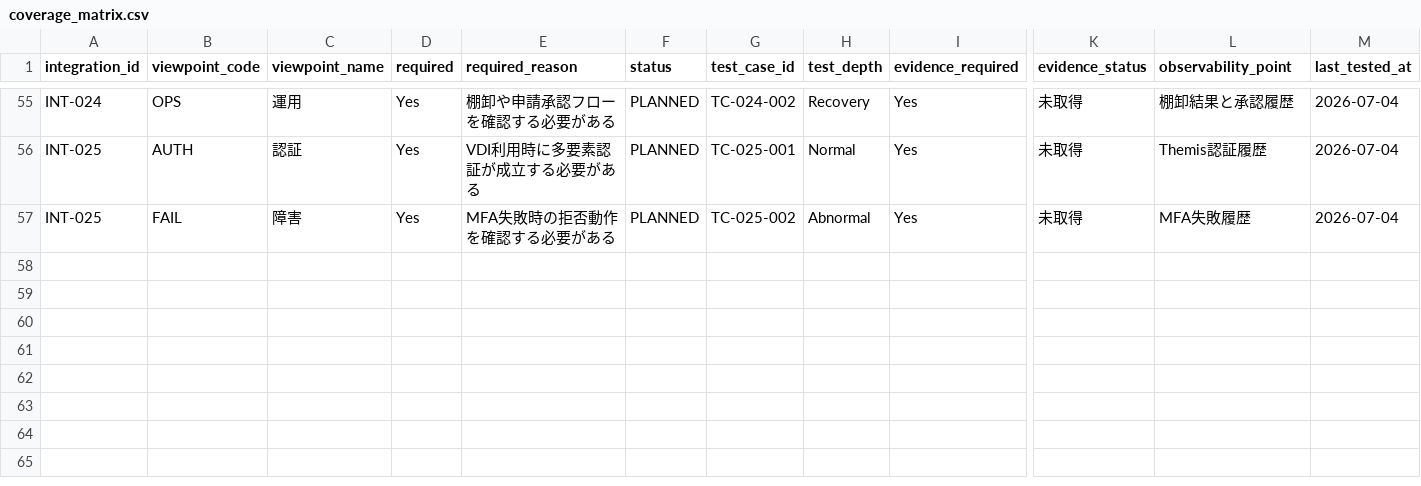
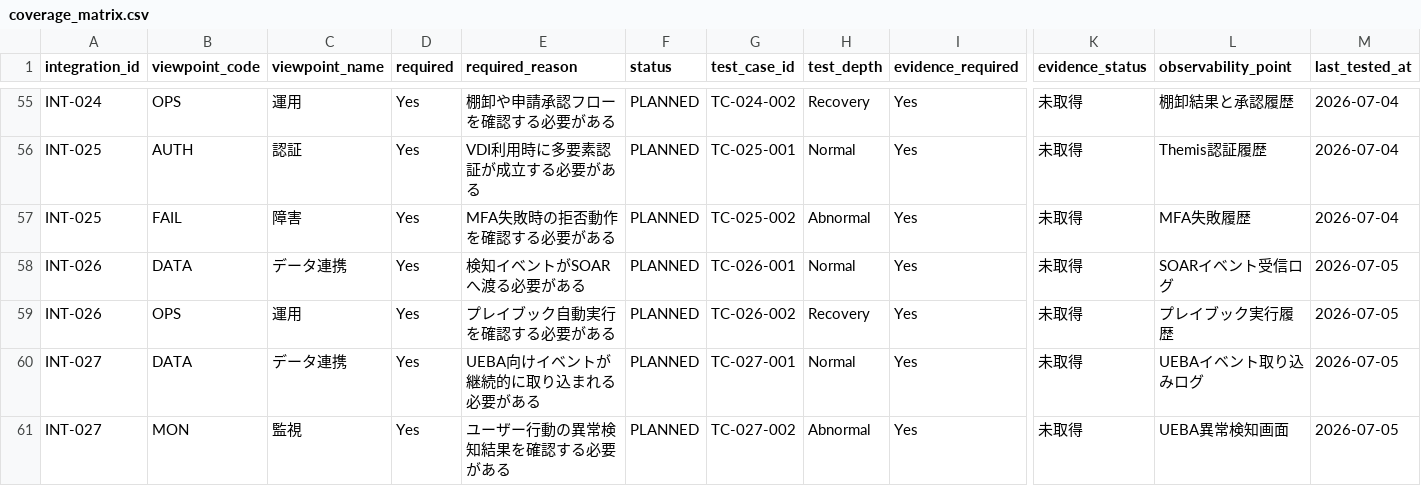
Before and after one commit to Dragongame7/Integration_map, a CSV file: data/coverage_matrix.csv, drawn as a sheet; only a part is shown, gaps mark what is left out; rows hold the shown columns only; the diff names each change by its address in the sheet, - before the commit and + after, or states it on an @@ line.

```diff
--- a/data/coverage_matrix.csv
+++ b/data/coverage_matrix.csv
+row 58: INT-026 | DATA | データ連携 | Yes | 検知イベントがSOARへ渡る必要がある | PLANNED | TC-026-001 | Normal | Yes | 未取得 | SOARイベント受信ログ | 2026-07-05
+row 59: INT-026 | OPS | 運用 | Yes | プレイブック自動実行を確認する必要がある | PLANNED | TC-026-002 | Recovery | Yes | 未取得 | プレイブック実行履歴 | 2026-07-05
+row 60: INT-027 | DATA | データ連携 | Yes | UEBA向けイベントが継続的に取り込まれる必要がある | PLANNED | TC-027-001 | Normal | Yes | 未取得 | UEBAイベント取り込みログ | 2026-07-05
+row 61: INT-027 | MON | 監視 | Yes | ユーザー行動の異常検知結果を確認する必要がある | PLANNED | TC-027-002 | Abnormal | Yes | 未取得 | UEBA異常検知画面 | 2026-07-05
```
Also changed, not shown: data/components.csv, data/integration_points.csv, 9 other files.
